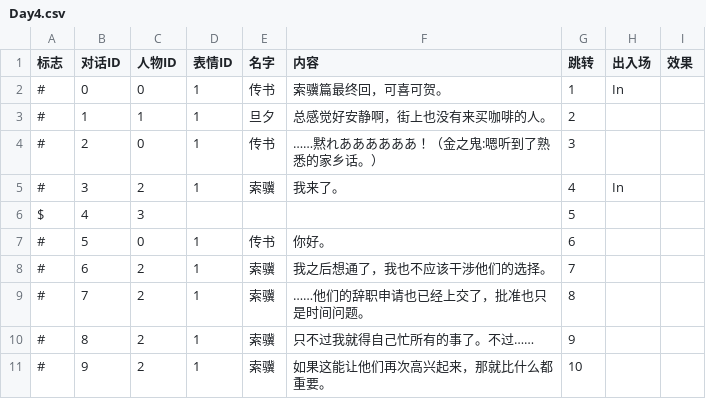
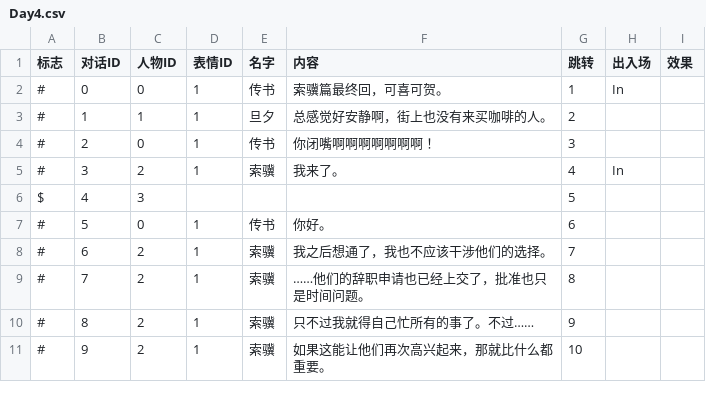
Before and after one commit to LizardingSu/YouChuang3RealReal, a CSV file: Assets/Resources/Text/Day4.csv, drawn as a sheet; only a part is shown.

```diff
--- a/Assets/Resources/Text/Day4.csv
+++ b/Assets/Resources/Text/Day4.csv
@@ -3,3 +3,3 @@
 #,1,1,1,旦夕,总感觉好安静啊，街上也没有来买咖啡的人。,2,,
-#,2,0,1,传书,……黙れああああああ！（金之鬼:嗯听到了熟悉的家乡话。）,3,,
+#,2,0,1,传书,你闭嘴啊啊啊啊啊啊啊！,3,,
 #,3,2,1,索骥,我来了。,4,In,
```
Also changed, not shown: Assets/Resources/Text/Day2.csv, 3 other files.
